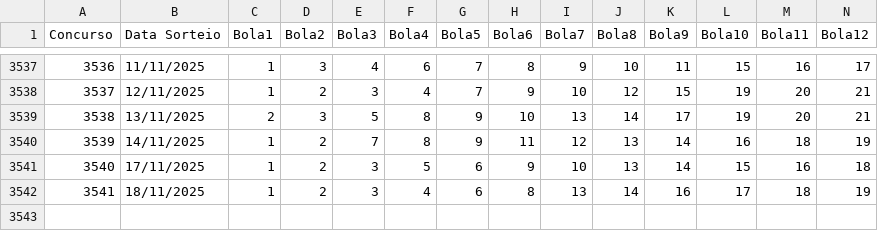
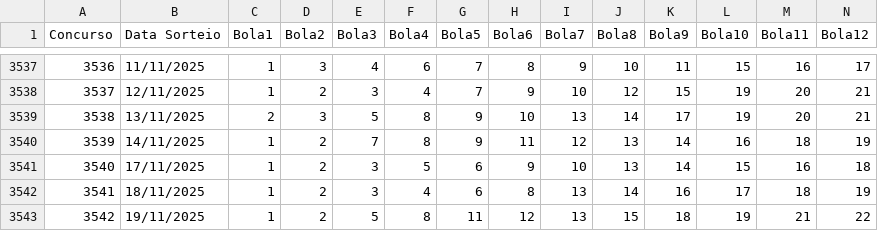
Before and after one commit to mulequim/lotofacil, a CSV file: Lotofacil_Concursos.csv, drawn as a sheet; only a part is shown, gaps mark what is left out; rows hold the shown columns only; the diff names each change by its address in the sheet, - before the commit and + after, or states it on an @@ line.

Commit message:
Atualiza concursos até 3542

```diff
--- a/Lotofacil_Concursos.csv
+++ b/Lotofacil_Concursos.csv
+row 3543: 3542 | 19/11/2025 | 1 | 2 | 5 | 8 | 11 | 12 | 13 | 15 | 18 | 19 | 21 | 22
```
